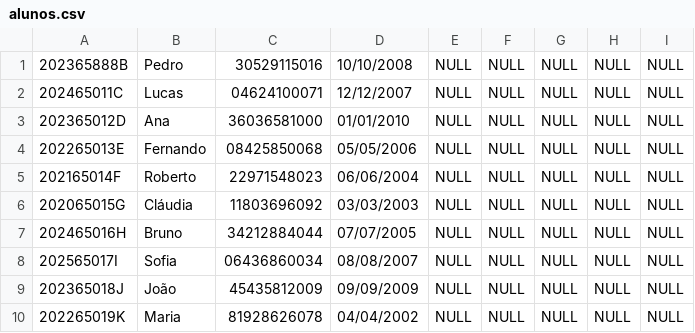
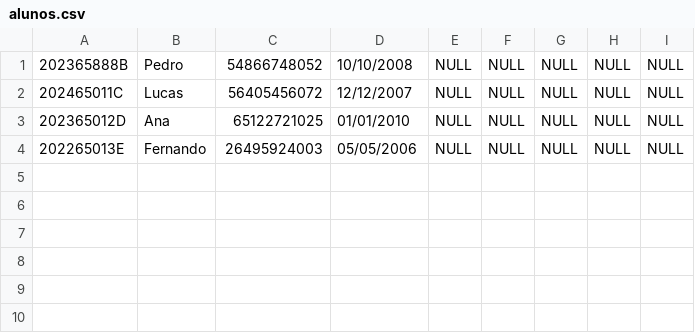
Before and after one commit to isadoraAlexandre/SistemaGerenciamentoDeFaculdade, a CSV file: src/main/java/banco_arquivo/alunos.csv, drawn as a sheet.

```diff
--- a/src/main/java/banco_arquivo/alunos.csv
+++ b/src/main/java/banco_arquivo/alunos.csv
@@ -1,10 +1,4 @@
-202365888B,Pedro,30529115016,10/10/2008, NULL, NULL, NULL, NULL, NULL
-202465011C,Lucas,04624100071,12/12/2007, NULL, NULL, NULL, NULL, NULL
-202365012D,Ana,36036581000,01/01/2010, NULL, NULL, NULL, NULL, NULL
-202265013E,Fernando,08425850068,05/05/2006, NULL, NULL, NULL, NULL, NULL
-202165014F,Roberto,22971548023,06/06/2004, NULL, NULL, NULL, NULL, NULL
-202065015G,Cláudia,11803696092,03/03/2003, NULL, NULL, NULL, NULL, NULL
-202465016H,Bruno,34212884044,07/07/2005, NULL, NULL, NULL, NULL, NULL
-202565017I,Sofia,06436860034,08/08/2007, NULL, NULL, NULL, NULL, NULL
-202365018J,João,45435812009,09/09/2009, NULL, NULL, NULL, NULL, NULL
-202265019K,Maria,81928626078,04/04/2002, NULL, NULL, NULL, NULL, NULL
+202365888B,Pedro,54866748052,10/10/2008, NULL, NULL, NULL, NULL, NULL
+202465011C,Lucas,56405456072,12/12/2007, NULL, NULL, NULL, NULL, NULL
+202365012D,Ana,65122721025,01/01/2010, NULL, NULL, NULL, NULL, NULL
+202265013E,Fernando,26495924003,05/05/2006, NULL, NULL, NULL, NULL, NULL
```
Also changed, not shown: 2 other files.
